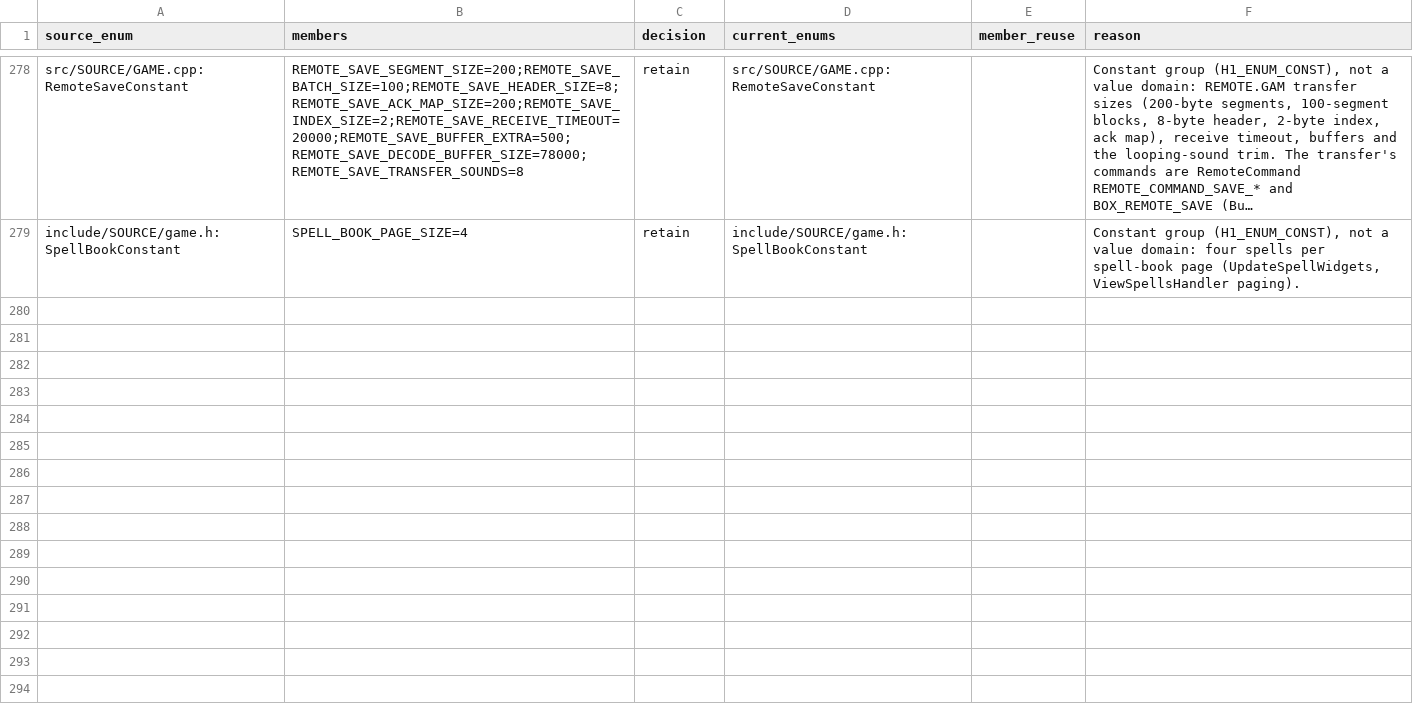
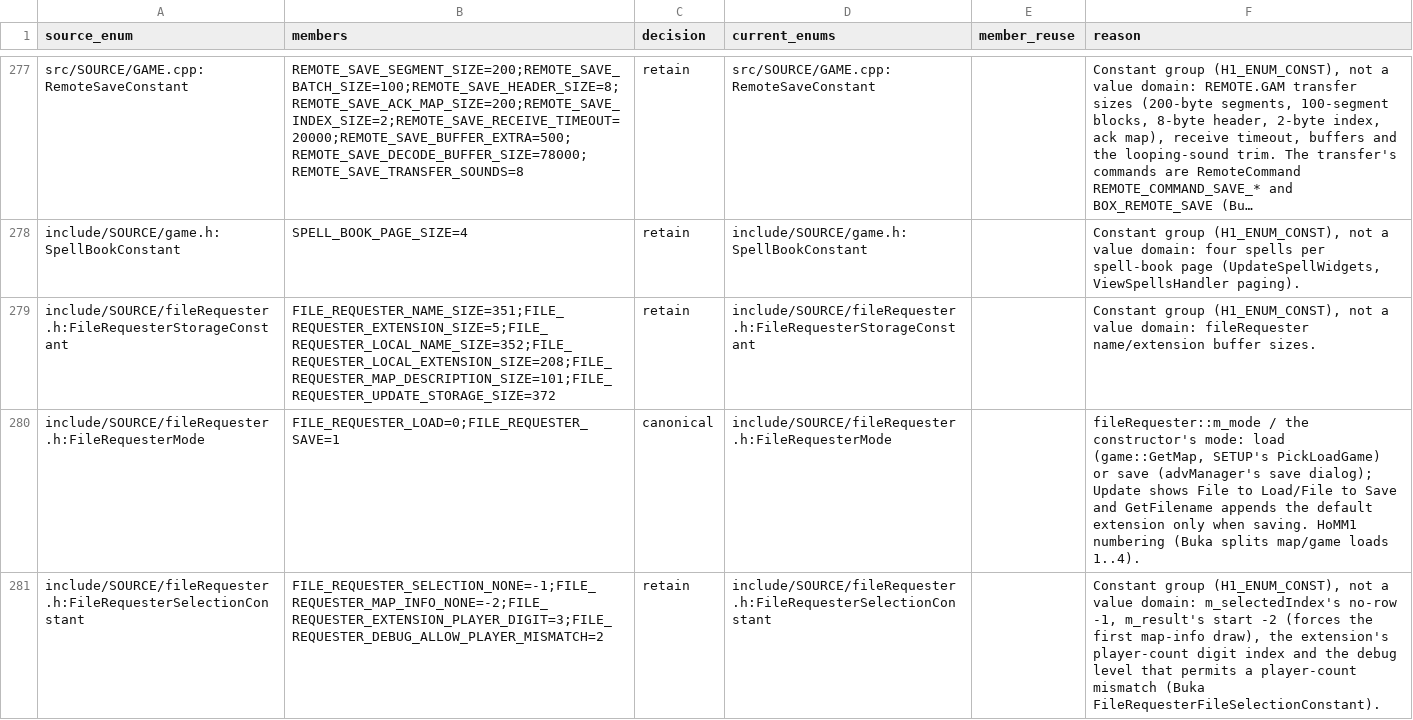
Before and after one commit to sushi-shi/homm1-decomp, a TSV file: config/reviews/enum-reuse.tsv, drawn as a sheet; only a part is shown, gaps mark what is left out; long unchanged cells end in …; the diff covers the shown part only; the diff names each change by its address in the sheet, - before the commit and + after, or states it on an @@ line.

```diff
--- a/config/reviews/enum-reuse.tsv
+++ b/config/reviews/enum-reuse.tsv
+row 279: include/SOURCE/fileRequester.h:FileRequesterStorageConstant | FILE_REQUESTER_NAME_SIZE=351;FILE_REQUESTER_EXTENSION_SIZE=5;FILE_REQUESTER_LOCAL_NAME_SIZE=352;FILE_REQUESTER_LOCAL_EXTENSION_SIZE=208;FILE_REQUESTER_MAP_DESCRIPTION_SIZE=101;FILE_REQUESTER_UPDATE_STORAGE_SIZE=372 | retain | include/SOURCE/fileRequester.h:FileRequesterStorageConstant |  | Constant group (H1_ENUM_CONST), not a value domain: fileRequester name/extension buffer sizes.
+row 280: include/SOURCE/fileRequester.h:FileRequesterMode | FILE_REQUESTER_LOAD=0;FILE_REQUESTER_SAVE=1 | canonical | include/SOURCE/fileRequester.h:FileRequesterMode |  | fileRequester::m_mode / the constructor's mode: load (game::GetMap, SETUP's PickLoadGame) or save (advManager's save dialog); Update shows File to Load/File to Save and GetFilename appends the default extension only when saving. HoMM1 numbering (Buka splits map/game loads 1..4).
+row 281: include/SOURCE/fileRequester.h:FileRequesterSelectionConstant | FILE_REQUESTER_SELECTION_NONE=-1;FILE_REQUESTER_MAP_INFO_NONE=-2;FILE_REQUESTER_EXTENSION_PLAYER_DIGIT=3;FILE_REQUESTER_DEBUG_ALLOW_PLAYER_MISMATCH=2 | retain | include/SOURCE/fileRequester.h:FileRequesterSelectionConstant |  | Constant group (H1_ENUM_CONST), not a value domain: m_selectedIndex's no-row -1, m_result's start -2 (forces the first map-info draw), the extension's player-count digit index and the debug level that permits a player-count mismatch (Buka FileRequesterFileSelectionConstant).
```
Also changed, not shown: 3 added rows and 1 removed row elsewhere in this file, 6 other files.
